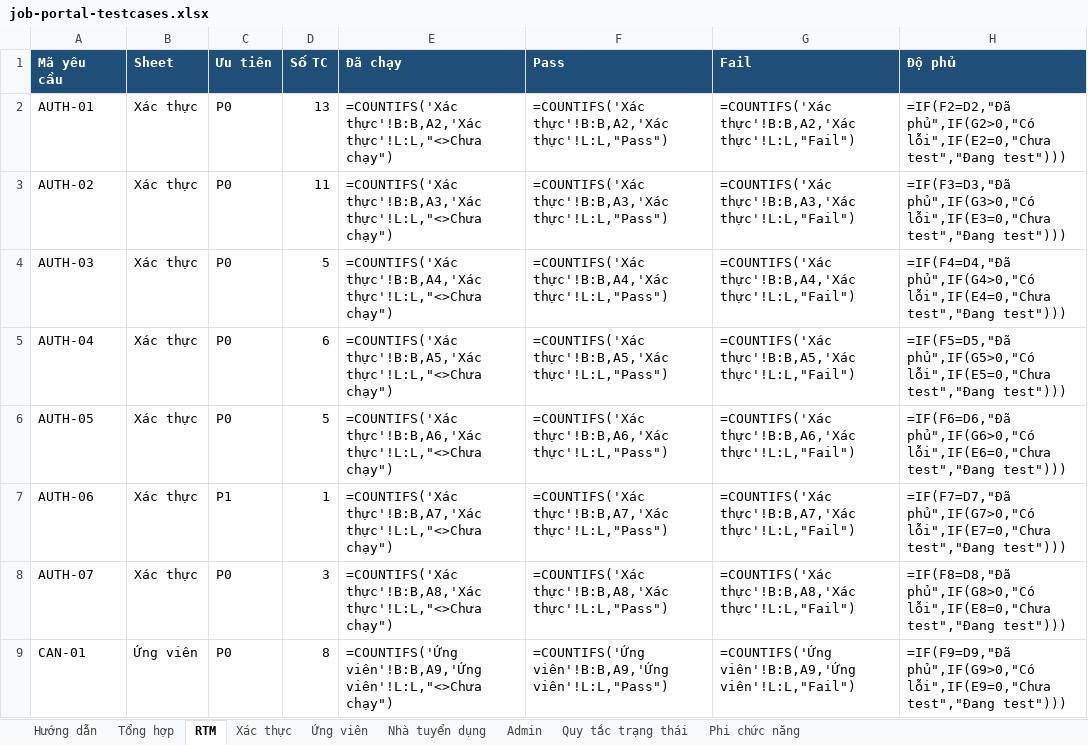
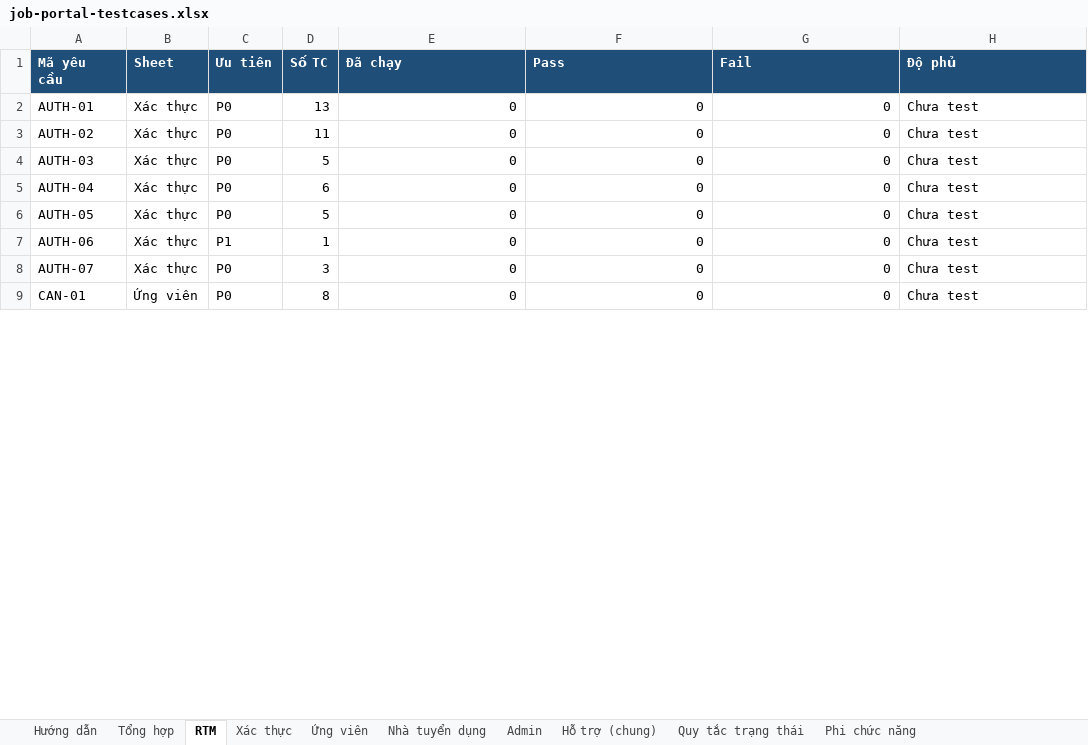
Before and after one commit to phh0302/job-portal, an Excel workbook: docs/testing/job-portal-testcases.xlsx, sheet RTM, drawn as a sheet; only a part is shown; values as stored, in another font and other column widths than the file's, no borders; formulas without a stored value are shown as written; charts and pictures not drawn; the diff covers the shown part only; the diff names each change by its address in the sheet, - before the commit and + after, or states it on an @@ line.

Commit message:
test: thêm 136 test case cho 15 yêu cầu mới

```diff
--- a/docs/testing/job-portal-testcases.xlsx (sheet RTM)
+++ b/docs/testing/job-portal-testcases.xlsx (sheet RTM)
+sheet tab: Hỗ trợ (chung)
-E2 (Đã chạy): =COUNTIFS('Xác thực'!B:B,A2,'Xác thực'!L:L,"<>Chưa chạy")
+E2 (Đã chạy): 0
-F2 (Pass): =COUNTIFS('Xác thực'!B:B,A2,'Xác thực'!L:L,"Pass")
+F2 (Pass): 0
-G2 (Fail): =COUNTIFS('Xác thực'!B:B,A2,'Xác thực'!L:L,"Fail")
+G2 (Fail): 0
-H2 (Độ phủ): =IF(F2=D2,"Đã phủ",IF(G2>0,"Có lỗi",IF(E2=0,"Chưa test","Đang test")))
+H2 (Độ phủ): Chưa test
-E3 (Đã chạy): =COUNTIFS('Xác thực'!B:B,A3,'Xác thực'!L:L,"<>Chưa chạy")
+E3 (Đã chạy): 0
-F3 (Pass): =COUNTIFS('Xác thực'!B:B,A3,'Xác thực'!L:L,"Pass")
+F3 (Pass): 0
-G3 (Fail): =COUNTIFS('Xác thực'!B:B,A3,'Xác thực'!L:L,"Fail")
+G3 (Fail): 0
-H3 (Độ phủ): =IF(F3=D3,"Đã phủ",IF(G3>0,"Có lỗi",IF(E3=0,"Chưa test","Đang test")))
+H3 (Độ phủ): Chưa test
-E4 (Đã chạy): =COUNTIFS('Xác thực'!B:B,A4,'Xác thực'!L:L,"<>Chưa chạy")
+E4 (Đã chạy): 0
-F4 (Pass): =COUNTIFS('Xác thực'!B:B,A4,'Xác thực'!L:L,"Pass")
+F4 (Pass): 0
-G4 (Fail): =COUNTIFS('Xác thực'!B:B,A4,'Xác thực'!L:L,"Fail")
+G4 (Fail): 0
-H4 (Độ phủ): =IF(F4=D4,"Đã phủ",IF(G4>0,"Có lỗi",IF(E4=0,"Chưa test","Đang test")))
+H4 (Độ phủ): Chưa test
-E5 (Đã chạy): =COUNTIFS('Xác thực'!B:B,A5,'Xác thực'!L:L,"<>Chưa chạy")
+E5 (Đã chạy): 0
-F5 (Pass): =COUNTIFS('Xác thực'!B:B,A5,'Xác thực'!L:L,"Pass")
+F5 (Pass): 0
-G5 (Fail): =COUNTIFS('Xác thực'!B:B,A5,'Xác thực'!L:L,"Fail")
+G5 (Fail): 0
-H5 (Độ phủ): =IF(F5=D5,"Đã phủ",IF(G5>0,"Có lỗi",IF(E5=0,"Chưa test","Đang test")))
+H5 (Độ phủ): Chưa test
-E6 (Đã chạy): =COUNTIFS('Xác thực'!B:B,A6,'Xác thực'!L:L,"<>Chưa chạy")
+E6 (Đã chạy): 0
-F6 (Pass): =COUNTIFS('Xác thực'!B:B,A6,'Xác thực'!L:L,"Pass")
+F6 (Pass): 0
-G6 (Fail): =COUNTIFS('Xác thực'!B:B,A6,'Xác thực'!L:L,"Fail")
+G6 (Fail): 0
-H6 (Độ phủ): =IF(F6=D6,"Đã phủ",IF(G6>0,"Có lỗi",IF(E6=0,"Chưa test","Đang test")))
+H6 (Độ phủ): Chưa test
-E7 (Đã chạy): =COUNTIFS('Xác thực'!B:B,A7,'Xác thực'!L:L,"<>Chưa chạy")
+E7 (Đã chạy): 0
-F7 (Pass): =COUNTIFS('Xác thực'!B:B,A7,'Xác thực'!L:L,"Pass")
+F7 (Pass): 0
-G7 (Fail): =COUNTIFS('Xác thực'!B:B,A7,'Xác thực'!L:L,"Fail")
+G7 (Fail): 0
-H7 (Độ phủ): =IF(F7=D7,"Đã phủ",IF(G7>0,"Có lỗi",IF(E7=0,"Chưa test","Đang test")))
+H7 (Độ phủ): Chưa test
-E8 (Đã chạy): =COUNTIFS('Xác thực'!B:B,A8,'Xác thực'!L:L,"<>Chưa chạy")
+E8 (Đã chạy): 0
-F8 (Pass): =COUNTIFS('Xác thực'!B:B,A8,'Xác thực'!L:L,"Pass")
+F8 (Pass): 0
-G8 (Fail): =COUNTIFS('Xác thực'!B:B,A8,'Xác thực'!L:L,"Fail")
+G8 (Fail): 0
-H8 (Độ phủ): =IF(F8=D8,"Đã phủ",IF(G8>0,"Có lỗi",IF(E8=0,"Chưa test","Đang test")))
+H8 (Độ phủ): Chưa test
-E9 (Đã chạy): =COUNTIFS('Ứng viên'!B:B,A9,'Ứng viên'!L:L,"<>Chưa chạy")
+E9 (Đã chạy): 0
-F9 (Pass): =COUNTIFS('Ứng viên'!B:B,A9,'Ứng viên'!L:L,"Pass")
+F9 (Pass): 0
-G9 (Fail): =COUNTIFS('Ứng viên'!B:B,A9,'Ứng viên'!L:L,"Fail")
+G9 (Fail): 0
-H9 (Độ phủ): =IF(F9=D9,"Đã phủ",IF(G9>0,"Có lỗi",IF(E9=0,"Chưa test","Đang test")))
+H9 (Độ phủ): Chưa test
```
Also changed, not shown: 15 added rows and 172 edited cells elsewhere in this sheet, sheet Ứng viên, sheet Nhà tuyển dụng, sheet Admin, sheet Tổng hợp, sheet Hướng dẫn, charts or pictures.
